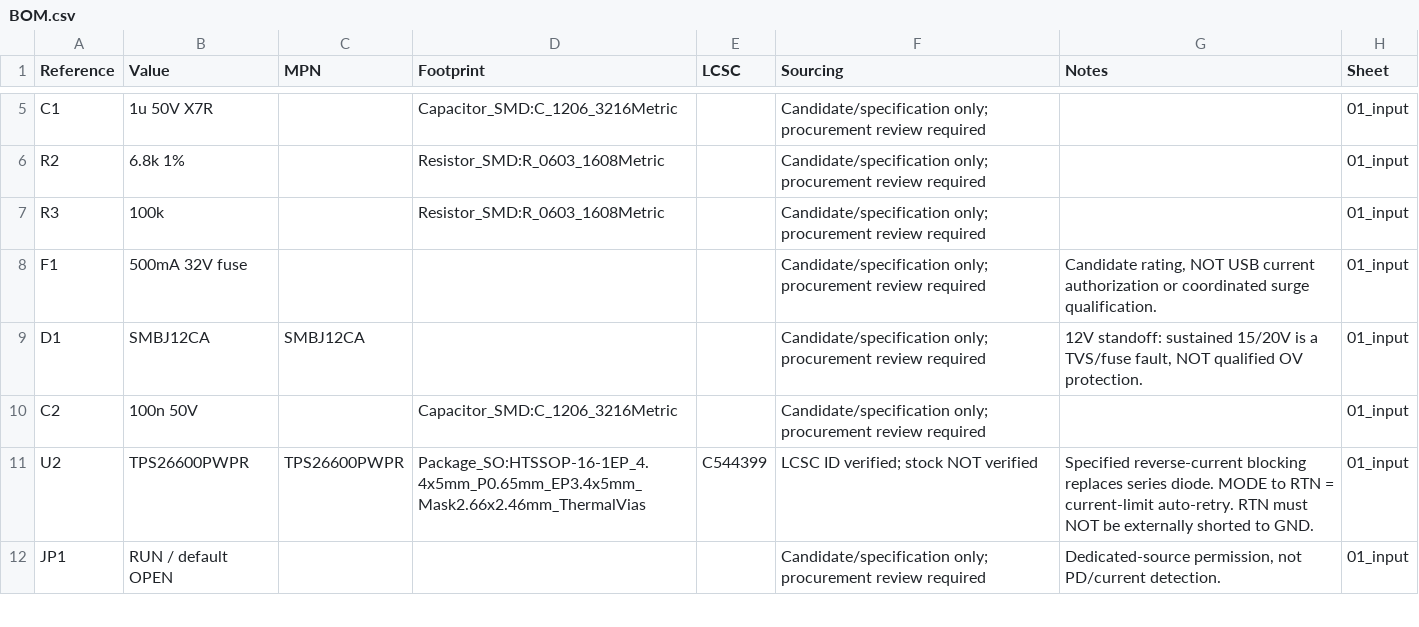
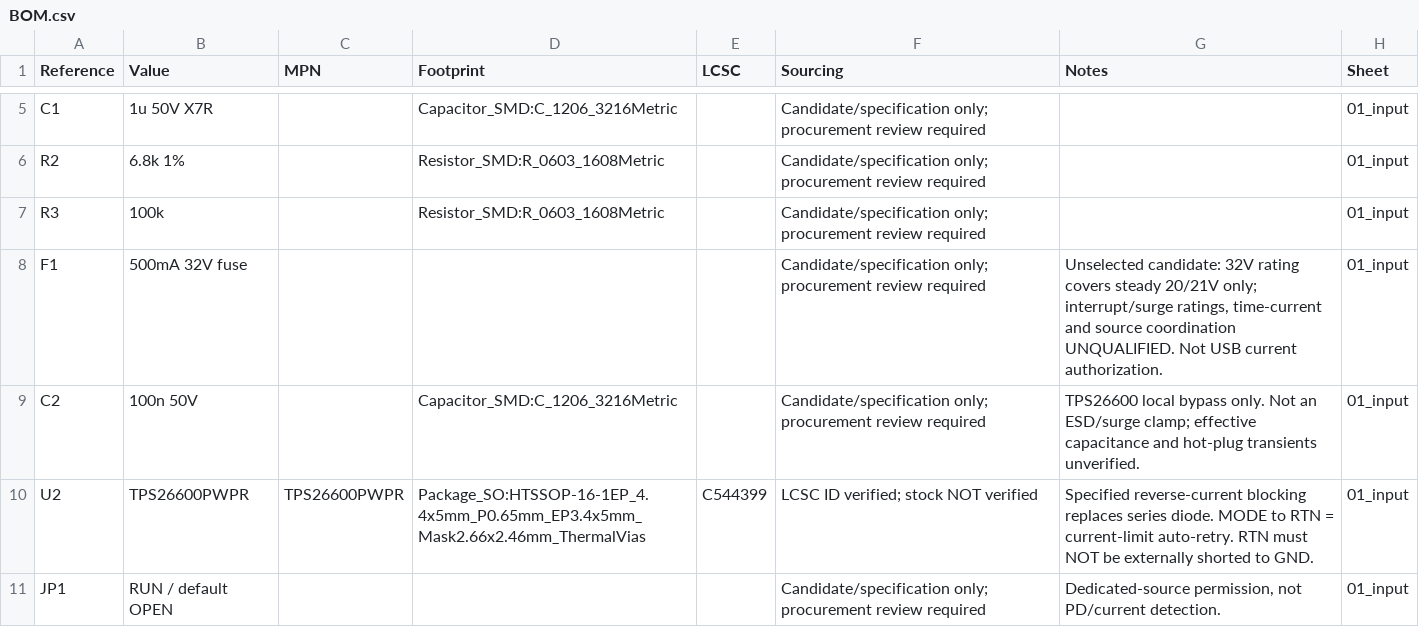
Before and after one commit to bread-modular/big-modular, a CSV file: BOM.csv, drawn as a sheet; only a part is shown, gaps mark what is left out.

Commit message:
Remove unsafe input TVS and document unqualified surge protection

```diff
--- a/BOM.csv
+++ b/BOM.csv
@@ -7,5 +7,4 @@ R2,6.8k 1%,,Resistor_SMD:R_0603_1608Metric,,Candidate/specification only; procur
 R3,100k,,Resistor_SMD:R_0603_1608Metric,,Candidate/specification only; procurement review required,,01_input
-F1,500mA 32V fuse,,,,Candidate/specification only; procurement review required,"Candidate rating, NOT USB current authorization or coordinated surge qualification.",01_input
-D1,SMBJ12CA,SMBJ12CA,,,Candidate/specification only; procurement review required,"12V standoff: sustained 15/20V is a TVS/fuse fault, NOT qualified OV protection.",01_input
-C2,100n 50V,,Capacitor_SMD:C_1206_3216Metric,,Candidate/specification only; procurement review required,,01_input
+F1,500mA 32V fuse,,,,Candidate/specification only; procurement review required,"Unselected candidate: 32V rating covers steady 20/21V only; interrupt/surge ratings, time-current and source coordination UNQUALIFIED. Not USB current authorization.",01_input
+C2,100n 50V,,Capacitor_SMD:C_1206_3216Metric,,Candidate/specification only; procurement review required,TPS26600 local bypass only. Not an ESD/surge clamp; effective capacitance and hot-plug transients unverified.,01_input
 U2,TPS26600PWPR,TPS26600PWPR,Package_SO:HTSSOP-16-1EP_4.4x5mm_P0.65mm_EP3.4x5mm_Mask2.66x2.46mm_ThermalVias,C544399,LCSC ID verified; stock NOT verified,Specified reverse-current blocking replaces series diode. MODE to RTN = current-limit auto-retry. RTN must NOT be externally shorted to GND.,01_input
```
Also changed, not shown: 16 other files.
